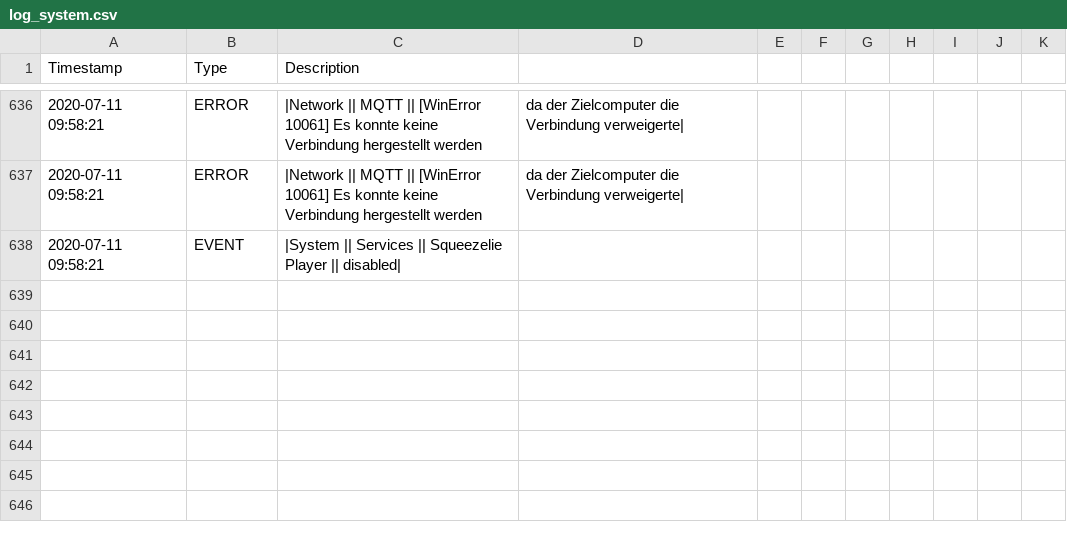
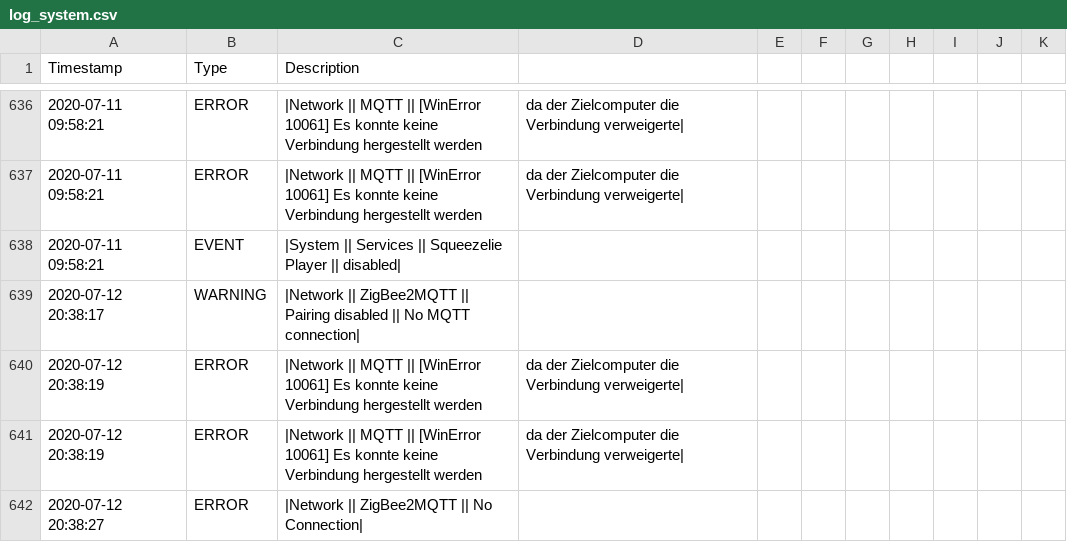
Before and after one commit to stanman71/Priscilla, a CSV file: data/logs/log_system.csv, drawn as a sheet; only a part is shown, gaps mark what is left out; the diff names each change by its address in the sheet, - before the commit and + after, or states it on an @@ line.

```diff
--- a/data/logs/log_system.csv
+++ b/data/logs/log_system.csv
+row 639: 2020-07-12 20:38:17 | WARNING | |Network || ZigBee2MQTT || Pairing disabled || No MQTT connection
+row 640: 2020-07-12 20:38:19 | ERROR | |Network || MQTT || [WinError 10061] Es konnte keine Verbindung hergestellt werden | da der Zielcomputer die Verbindung verweigerte
+row 641: 2020-07-12 20:38:19 | ERROR | |Network || MQTT || [WinError 10061] Es konnte keine Verbindung hergestellt werden | da der Zielcomputer die Verbindung verweigerte
+row 642: 2020-07-12 20:38:27 | ERROR | |Network || ZigBee2MQTT || No Connection
```
Also changed, not shown: 17 other files.
